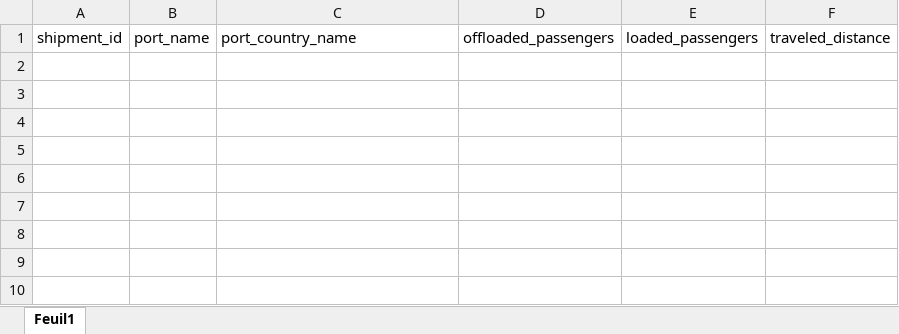
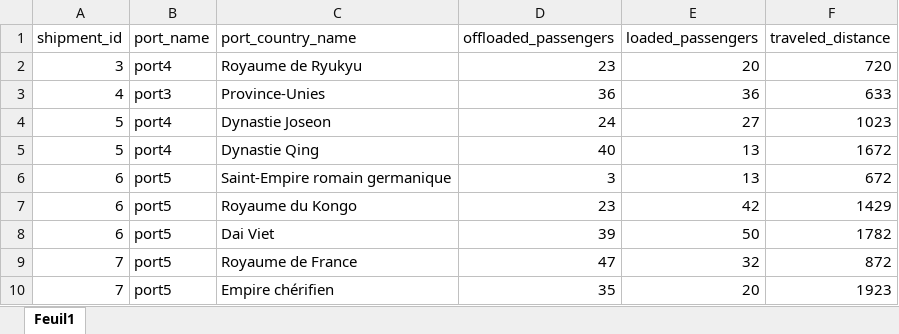
Before and after one commit to Maxime-Jauroyon/Univ-BD6, an Excel workbook: Excel/legs.xlsx, sheet Feuil1, drawn as a sheet; values as stored, in another font and other column widths than the file's, no borders; the diff names each change by its address in the sheet, - before the commit and + after, or states it on an @@ line.

Commit message:
update legs.excel

```diff
--- a/Excel/legs.xlsx (sheet Feuil1)
+++ b/Excel/legs.xlsx (sheet Feuil1)
+row 2: 3 | port4 | Royaume de Ryukyu | 23 | 20 | 720
+row 3: 4 | port3 | Province-Unies | 36 | 36 | 633
+row 4: 5 | port4 | Dynastie Joseon | 24 | 27 | 1023
+row 5: 5 | port4 | Dynastie Qing | 40 | 13 | 1672
+row 6: 6 | port5 | Saint-Empire romain germanique | 3 | 13 | 672
+row 7: 6 | port5 | Royaume du Kongo | 23 | 42 | 1429
+row 8: 6 | port5 | Dai Viet | 39 | 50 | 1782
+row 9: 7 | port5 | Royaume de France | 47 | 32 | 872
+row 10: 7 | port5 | Empire chérifien | 35 | 20 | 1923
```
Also changed, not shown: Excel/shipments.xlsx.
